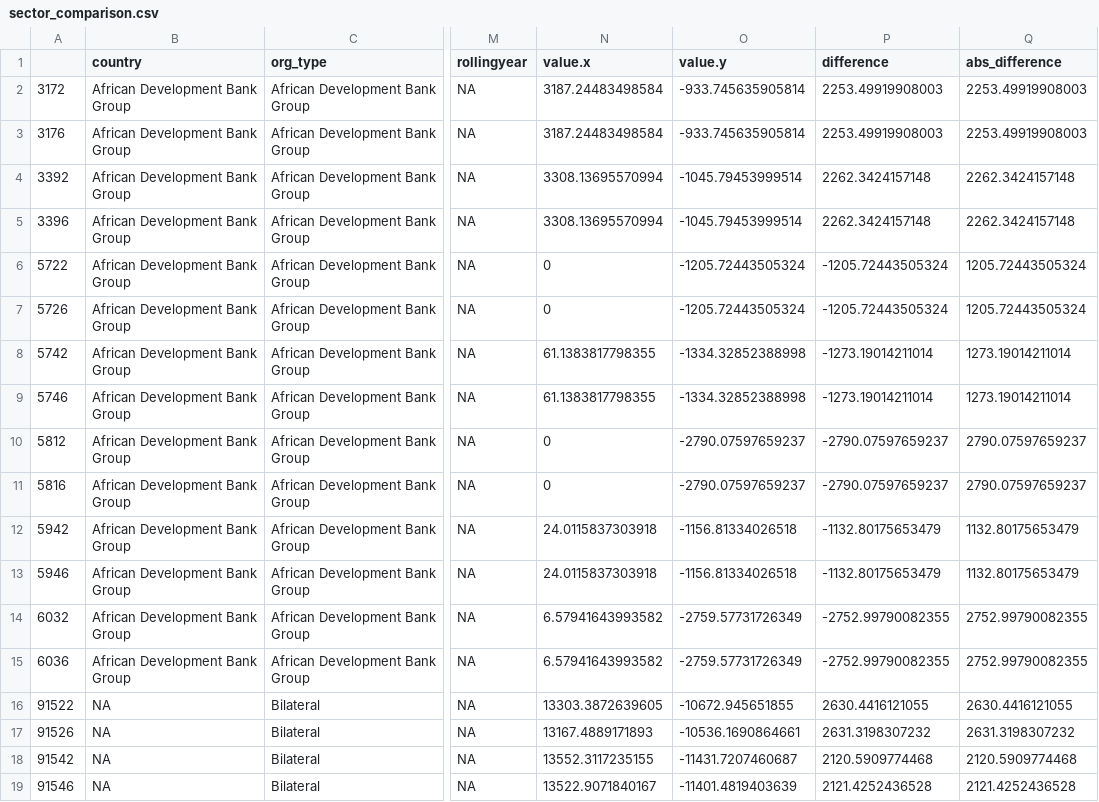
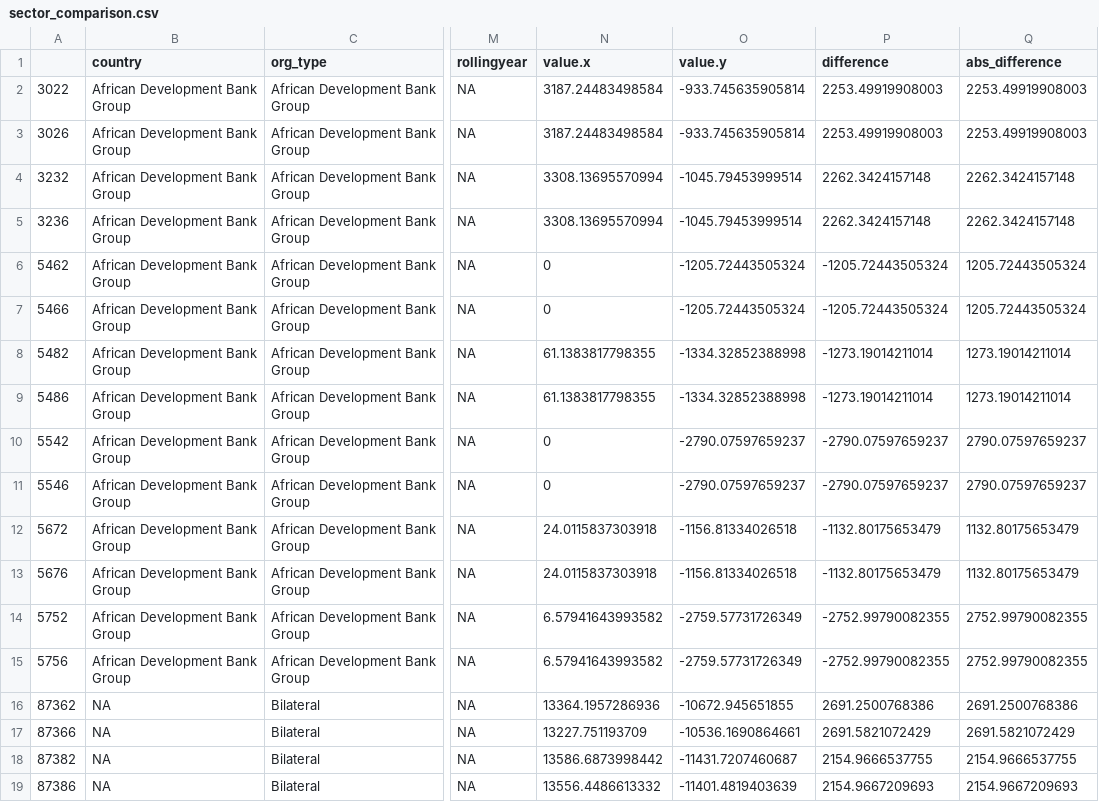
Before and after one commit to akmiller01/aid-tracker-interactive, a CSV file: sector_comparison.csv, drawn as a sheet; only a part is shown, gaps mark what is left out; the diff covers the shown part only; the diff names each change by its address in the sheet, - before the commit and + after, or states it on an @@ line.

```diff
--- a/sector_comparison.csv
+++ b/sector_comparison.csv
-A2: 3172
+A2: 3022
-A3: 3176
+A3: 3026
-A4: 3392
+A4: 3232
-A5: 3396
+A5: 3236
-A6: 5722
+A6: 5462
-A7: 5726
+A7: 5466
-A8: 5742
+A8: 5482
-A9: 5746
+A9: 5486
-A10: 5812
+A10: 5542
-A11: 5816
+A11: 5546
-A12: 5942
+A12: 5672
-A13: 5946
+A13: 5676
-A14: 6032
+A14: 5752
-A15: 6036
+A15: 5756
-A16: 91522
+A16: 87362
-N16 (value.x): 13303.3872639605
+N16 (value.x): 13364.1957286936
-P16 (difference): 2630.4416121055
+P16 (difference): 2691.2500768386
-Q16 (abs_difference): 2630.4416121055
+Q16 (abs_difference): 2691.2500768386
-A17: 91526
+A17: 87366
-N17 (value.x): 13167.4889171893
+N17 (value.x): 13227.751193709
-P17 (difference): 2631.3198307232
+P17 (difference): 2691.5821072429
-Q17 (abs_difference): 2631.3198307232
+Q17 (abs_difference): 2691.5821072429
-A18: 91542
+A18: 87382
-N18 (value.x): 13552.3117235155
+N18 (value.x): 13586.6873998442
-P18 (difference): 2120.5909774468
+P18 (difference): 2154.9666537755
-Q18 (abs_difference): 2120.5909774468
+Q18 (abs_difference): 2154.9666537755
-A19: 91546
+A19: 87386
-N19 (value.x): 13522.9071840167
+N19 (value.x): 13556.4486613332
-P19 (difference): 2121.4252436528
+P19 (difference): 2154.9667209693
-Q19 (abs_difference): 2121.4252436528
+Q19 (abs_difference): 2154.9667209693
```
Also changed, not shown: 106 edited cells elsewhere in this file, overall_comparison.csv, poverty_comparison.csv, 2 other files.
